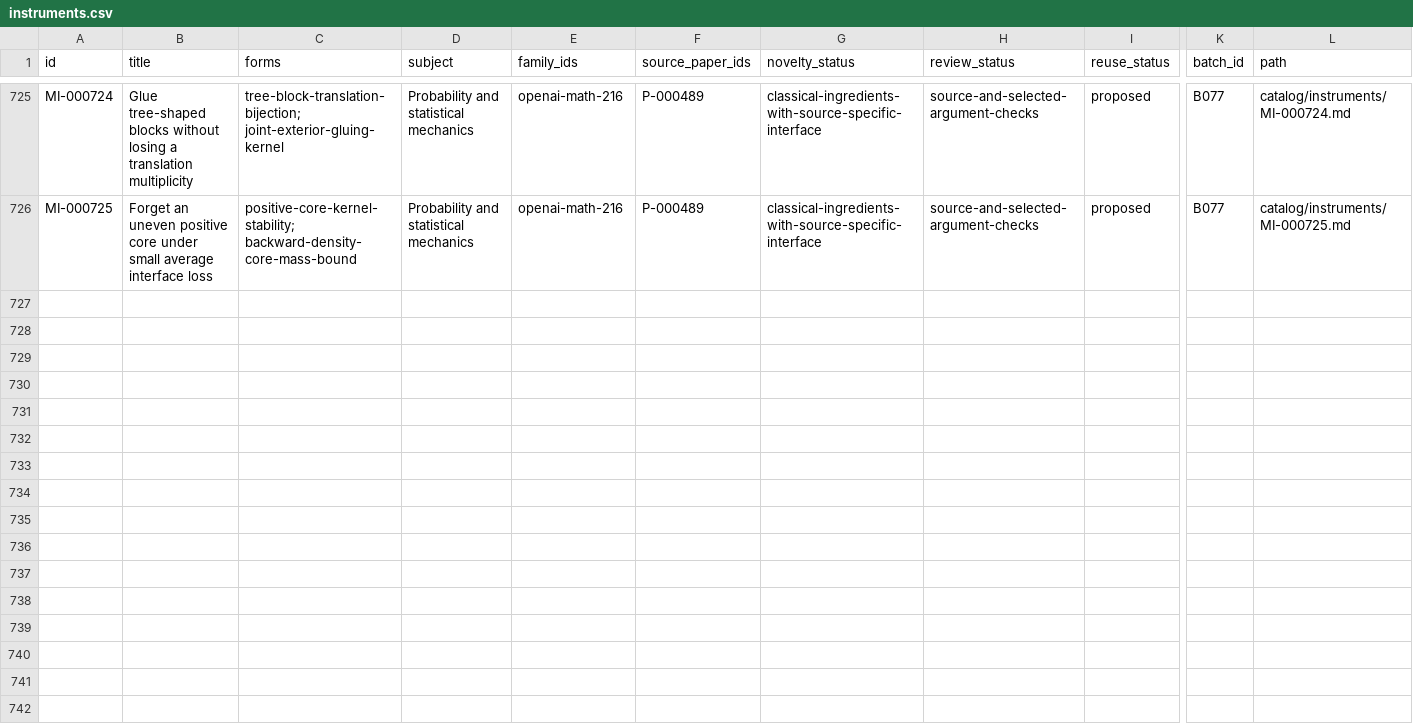
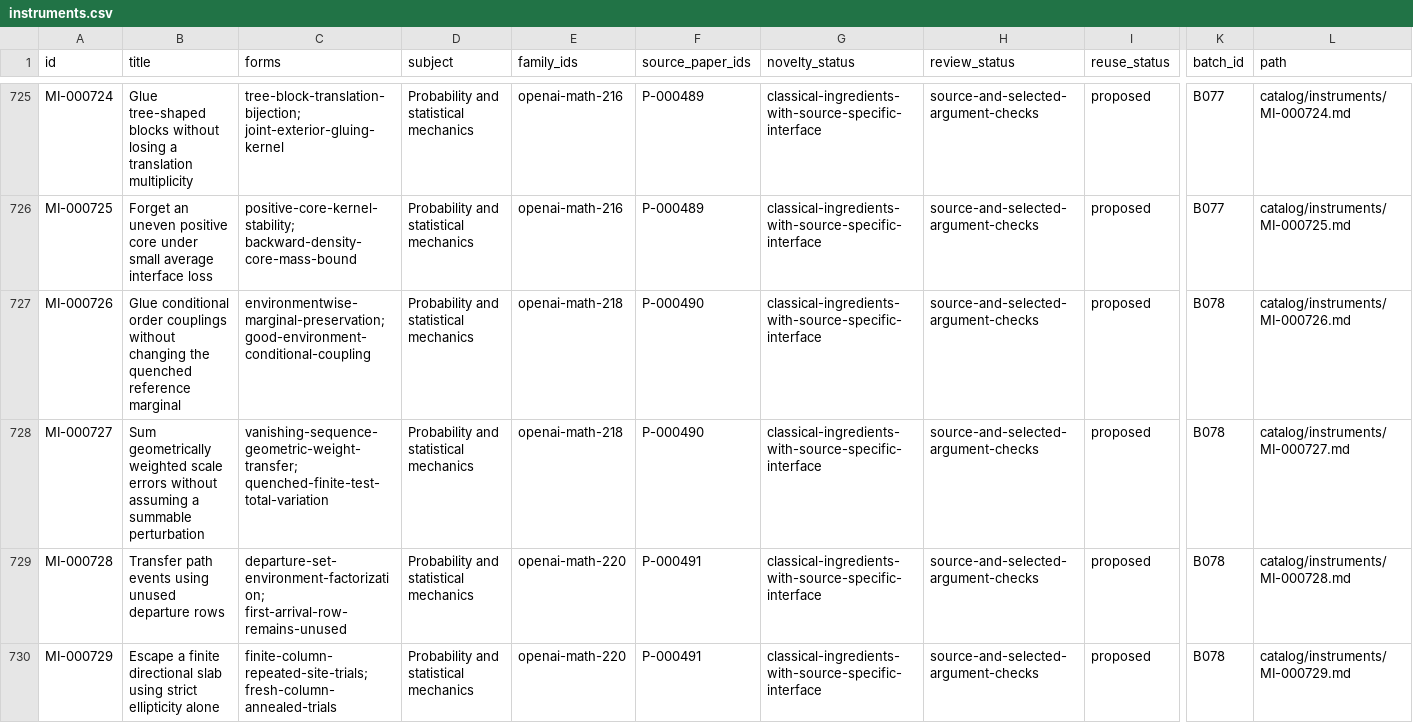
Before and after one commit to yxie2/math-instruments, a CSV file: exports/instruments.csv, drawn as a sheet; only a part is shown, gaps mark what is left out; rows hold the shown columns only; the diff covers the shown part only; the diff names each change by its address in the sheet, - before the commit and + after, or states it on an @@ line.

Commit message:
Add B078 quenched coupling and finite Gibbs mechanisms (#80)

```diff
--- a/exports/instruments.csv
+++ b/exports/instruments.csv
+row 727: MI-000726 | Glue conditional order couplings without changing the quenched reference marginal | environmentwise-marginal-preservation; good-environment-conditional-coupling | Probability and statistical mechanics | openai-math-218 | P-000490 | classical-ingredients-with-source-specific-interface | source-and-selected-argument-checks | proposed | B078 | catalog/instruments/MI-000726.md
+row 728: MI-000727 | Sum geometrically weighted scale errors without assuming a summable perturbation | vanishing-sequence-geometric-weight-transfer; quenched-finite-test-total-variation | Probability and statistical mechanics | openai-math-218 | P-000490 | classical-ingredients-with-source-specific-interface | source-and-selected-argument-checks | proposed | B078 | catalog/instruments/MI-000727.md
+row 729: MI-000728 | Transfer path events using unused departure rows | departure-set-environment-factorization; first-arrival-row-remains-unused | Probability and statistical mechanics | openai-math-220 | P-000491 | classical-ingredients-with-source-specific-interface | source-and-selected-argument-checks | proposed | B078 | catalog/instruments/MI-000728.md
+row 730: MI-000729 | Escape a finite directional slab using strict ellipticity alone | finite-column-repeated-site-trials; fresh-column-annealed-trials | Probability and statistical mechanics | openai-math-220 | P-000491 | classical-ingredients-with-source-specific-interface | source-and-selected-argument-checks | proposed | B078 | catalog/instruments/MI-000729.md
```
Also changed, not shown: 4 added rows elsewhere in this file, exports/families.csv, exports/papers.csv, 34 other files.
